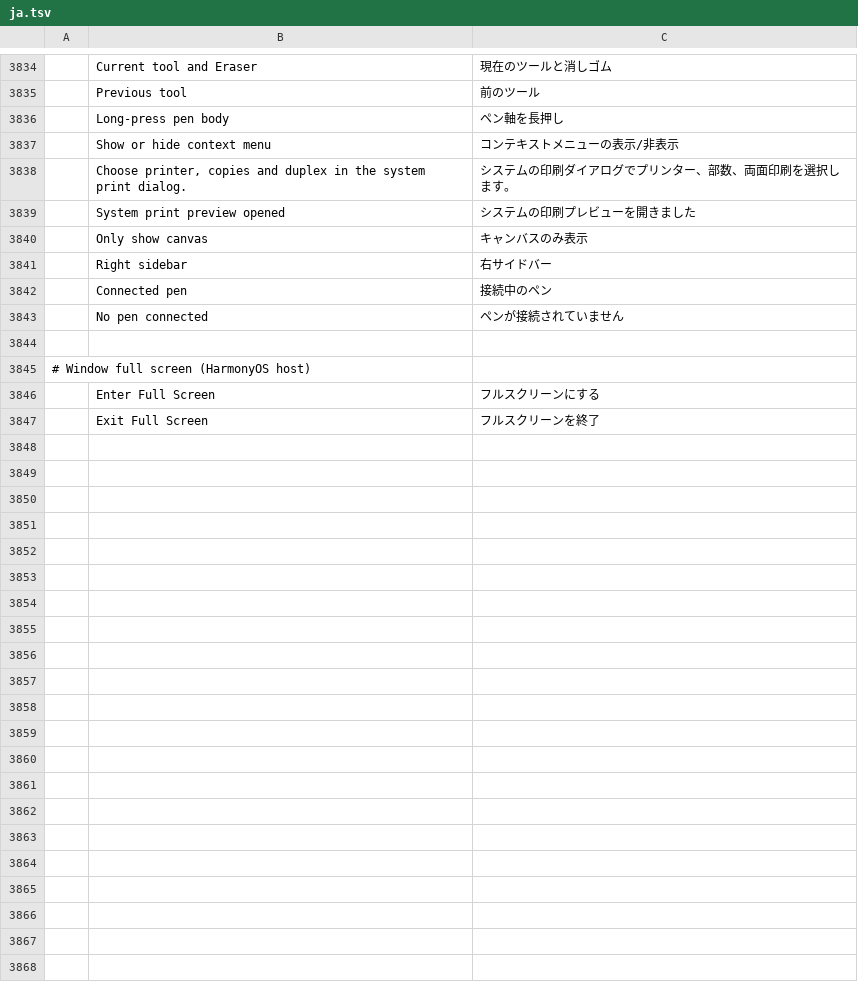
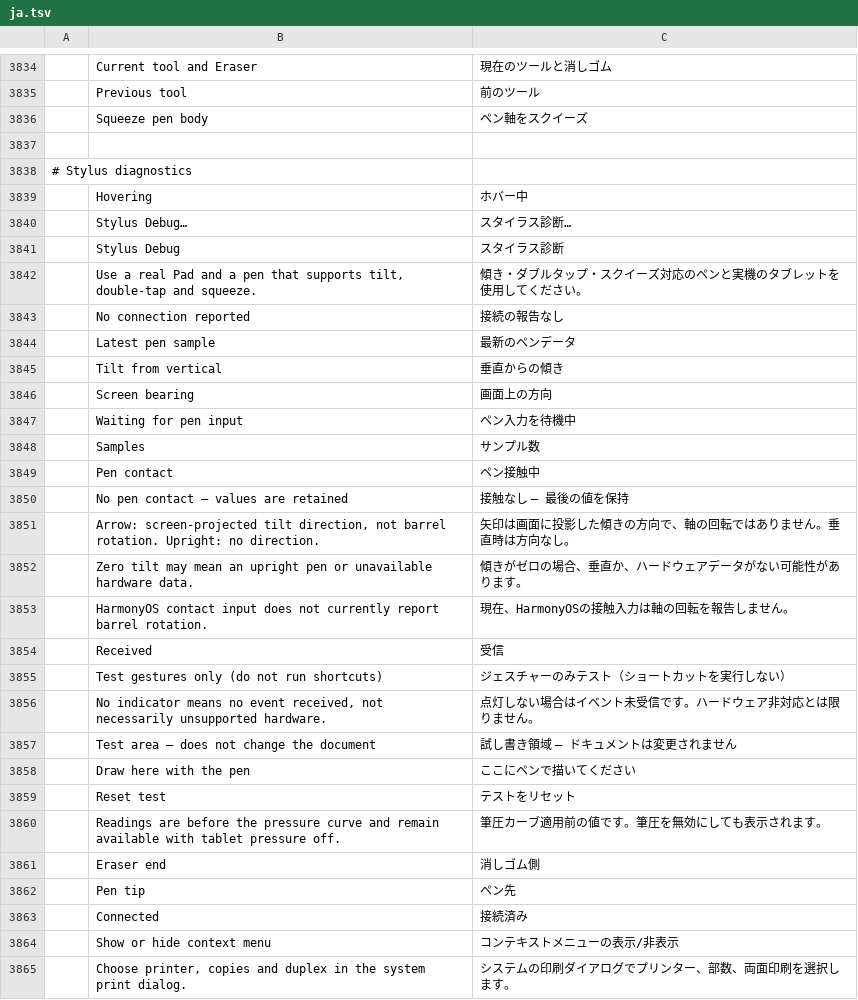
Before and after one commit to MXJinjing/photocraft-hmos, a TSV file: upstream/photocraft/crates/ui-egui/src/i18n/ja.tsv, drawn as a sheet; only a part is shown, gaps mark what is left out; the shorter side is filled out with more unchanged rows; addresses are those after the commit; the diff names each change by its address in the sheet, - before the commit and + after, or states it on an @@ line.

```diff
--- a/upstream/photocraft/crates/ui-egui/src/i18n/ja.tsv
+++ b/upstream/photocraft/crates/ui-egui/src/i18n/ja.tsv
+row 3836:  | Squeeze pen body | ペン軸をスクイーズ
-row 3837:  | Long-press pen body | ペン軸を長押し
+row 3837: (empty)
+row 3838: # Stylus diagnostics
+row 3839:  | Hovering | ホバー中
+row 3840:  | Stylus Debug… | スタイラス診断…
+row 3841:  | Stylus Debug | スタイラス診断
+row 3842:  | Use a real Pad and a pen that supports tilt, double-tap and squeeze. | 傾き・ダブルタップ・スクイーズ対応のペンと実機のタブレットを使用してください。
+row 3843:  | No connection reported | 接続の報告なし
+row 3844:  | Latest pen sample | 最新のペンデータ
+row 3845:  | Tilt from vertical | 垂直からの傾き
+row 3846:  | Screen bearing | 画面上の方向
+row 3847:  | Waiting for pen input | ペン入力を待機中
+row 3848:  | Samples | サンプル数
+row 3849:  | Pen contact | ペン接触中
+row 3850:  | No pen contact — values are retained | 接触なし — 最後の値を保持
+row 3851:  | Arrow: screen-projected tilt direction, not barrel rotation. Upright: no direction. | 矢印は画面に投影した傾きの方向で、軸の回転ではありません。垂直時は方向なし。
+row 3852:  | Zero tilt may mean an upright pen or unavailable hardware data. | 傾きがゼロの場合、垂直か、ハードウェアデータがない可能性があります。
+row 3853:  | HarmonyOS contact input does not currently report barrel rotation. | 現在、HarmonyOSの接触入力は軸の回転を報告しません。
+row 3854:  | Received | 受信
+row 3855:  | Test gestures only (do not run shortcuts) | ジェスチャーのみテスト（ショートカットを実行しない）
+row 3856:  | No indicator means no event received, not necessarily unsupported hardware. | 点灯しない場合はイベント未受信です。ハードウェア非対応とは限りません。
+row 3857:  | Test area — does not change the document | 試し書き領域 — ドキュメントは変更されません
+row 3858:  | Draw here with the pen | ここにペンで描いてください
+row 3859:  | Reset test | テストをリセット
+row 3860:  | Readings are before the pressure curve and remain available with tablet pressure off. | 筆圧カーブ適用前の値です。筆圧を無効にしても表示されます。
+row 3861:  | Eraser end | 消しゴム側
+row 3862:  | Pen tip | ペン先
+row 3863:  | Connected | 接続済み
```
Also changed, not shown: upstream/photocraft/crates/ui-egui/src/i18n/el.tsv, upstream/photocraft/crates/ui-egui/src/i18n/fr.tsv, 44 other files.
